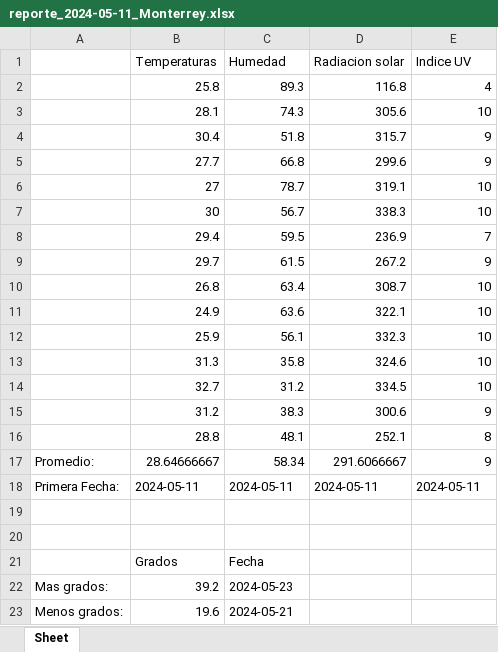
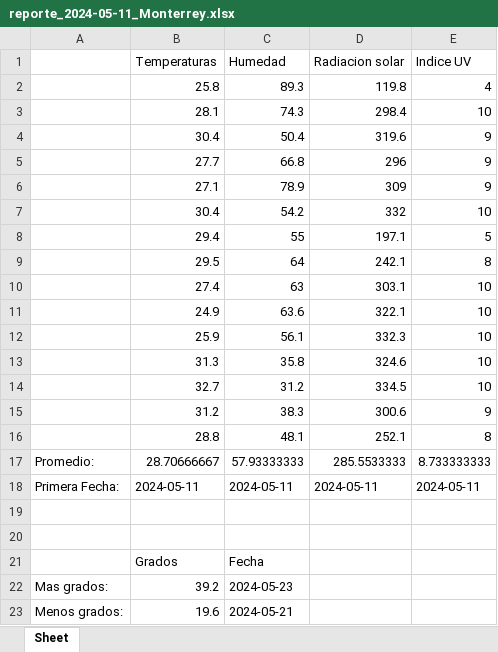
Before and after one commit to parlack/PIAProgramacionBasica, an Excel workbook: Reportes_datos_numéricos/reporte_2024-05-11_Monterrey.xlsx, sheet Sheet, drawn as a sheet; values as stored, in another font and other column widths than the file's, no borders; removed rows and columns are numbered as before the commit, all else as after; the diff names each change by its address in the sheet, - before the commit and + after, or states it on an @@ line.

```diff
--- a/Reportes_datos_numéricos/reporte_2024-05-11_Monterrey.xlsx (sheet Sheet)
+++ b/Reportes_datos_numéricos/reporte_2024-05-11_Monterrey.xlsx (sheet Sheet)
-D2 (Radiacion solar): 116.8
+D2 (Radiacion solar): 119.8
-D3 (Radiacion solar): 305.6
+D3 (Radiacion solar): 298.4
-C4 (Humedad): 51.8
+C4 (Humedad): 50.4
-D4 (Radiacion solar): 315.7
+D4 (Radiacion solar): 319.6
-D5 (Radiacion solar): 299.6
+D5 (Radiacion solar): 296
-row 6:  | 27 | 78.7 | 319.1 | 10
-row 7:  | 30 | 56.7 | 338.3 | 10
+row 6:  | 27.1 | 78.9 | 309 | 9
+row 7:  | 30.4 | 54.2 | 332 | 10
-C8 (Humedad): 59.5
+C8 (Humedad): 55
-D8 (Radiacion solar): 236.9
+D8 (Radiacion solar): 197.1
-E8 (Indice UV): 7
+E8 (Indice UV): 5
-row 9:  | 29.7 | 61.5 | 267.2 | 9
-row 10:  | 26.8 | 63.4 | 308.7 | 10
+row 9:  | 29.5 | 64 | 242.1 | 8
+row 10:  | 27.4 | 63 | 303.1 | 10
-row 17: Promedio: | 28.64666667 | 58.34 | 291.6066667 | 9
+row 17: Promedio: | 28.70666667 | 57.93333333 | 285.5533333 | 8.733333333
```
Also changed, not shown: 6 other files.
